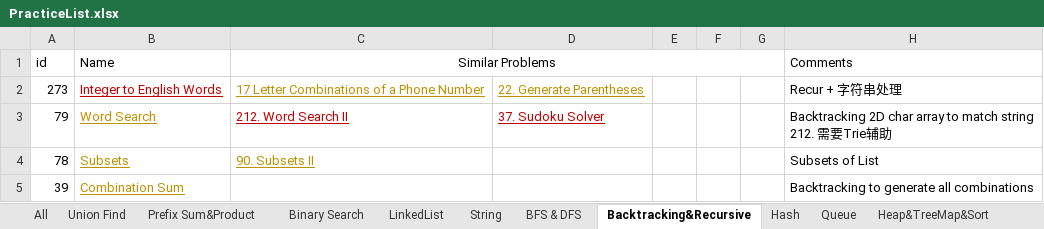
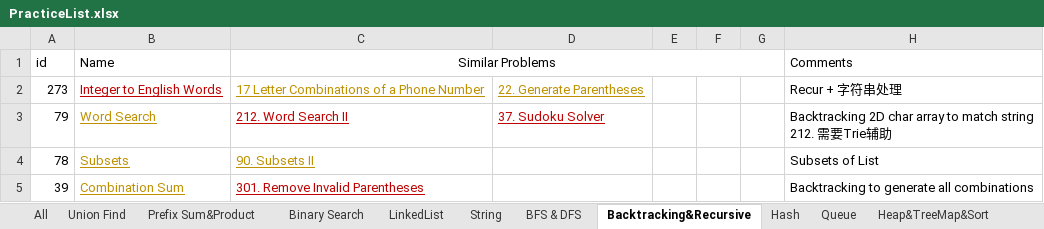
Before and after one commit to LiXieLabs/codingpractice, an Excel workbook: PracticeList.xlsx, sheet Backtracking&Recursive, drawn as a sheet; values as stored, in another font and other column widths than the file's, no borders; the diff names each change by its address in the sheet, - before the commit and + after, or states it on an @@ line.

```diff
--- a/PracticeList.xlsx (sheet Backtracking&Recursive)
+++ b/PracticeList.xlsx (sheet Backtracking&Recursive)
-C5 (Similar Problems): (empty)
+C5 (Similar Problems): 301. Remove Invalid Parentheses
```
Also changed, not shown: sheet All, 1 other file.
